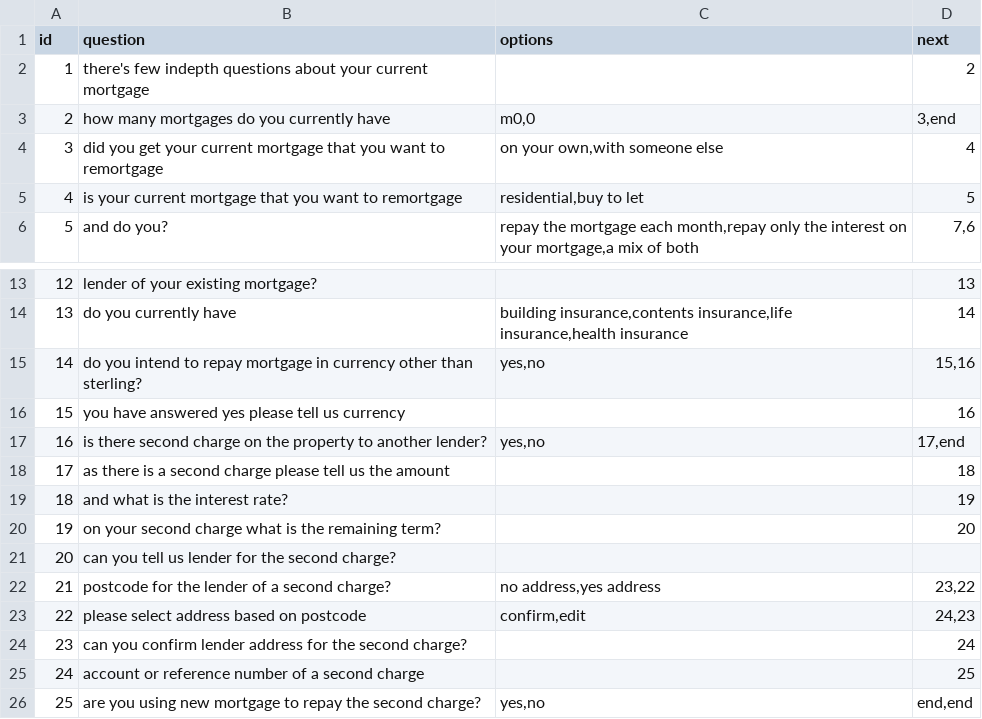
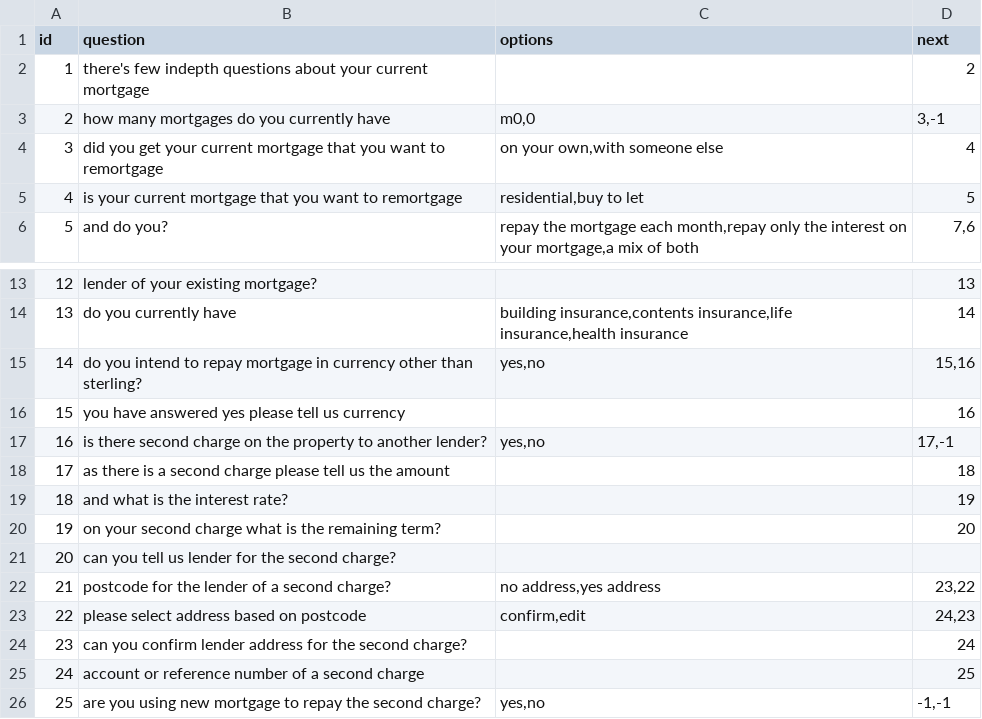
Before and after one commit to no-glue/nodejs_branching, a CSV file: items.csv, drawn as a sheet; only a part is shown, gaps mark what is left out.

Commit message:
items

```diff
--- a/items.csv
+++ b/items.csv
@@ -2,3 +2,3 @@ id,question,options,next
 1,there's few indepth questions about your current mortgage,"","2"
-2,how many mortgages do you currently have,"m0,0","3,end"
+2,how many mortgages do you currently have,"m0,0","3,-1"
 3,did you get your current mortgage that you want to remortgage,"on your own,with someone else","4"
@@ -16,3 +16,3 @@ id,question,options,next
 15,you have answered yes please tell us currency,"","16"
-16,is there second charge on the property to another lender?,"yes,no","17,end"
+16,is there second charge on the property to another lender?,"yes,no","17,-1"
 17,as there is a second charge please tell us the amount,"","18"
@@ -25,2 +25,2 @@ id,question,options,next
 24,account or reference number of a second charge,"","25"
-25,are you using new mortgage to repay the second charge?,"yes,no","end,end"
+25,are you using new mortgage to repay the second charge?,"yes,no","-1,-1"
```
Also changed, not shown: 1 other file.
